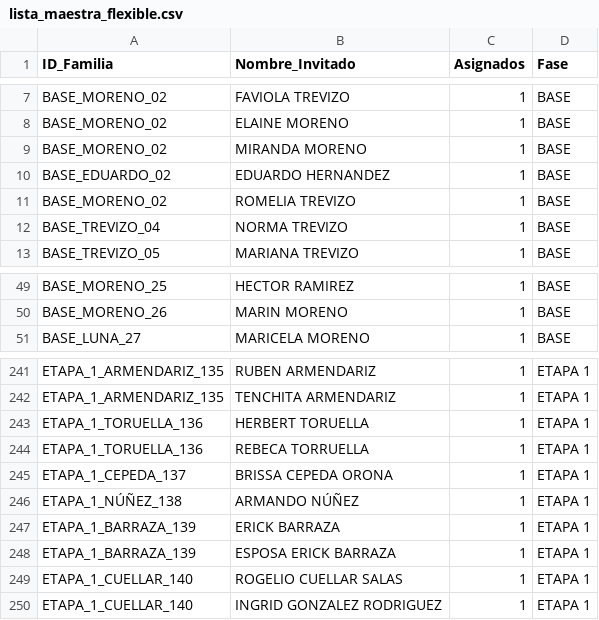
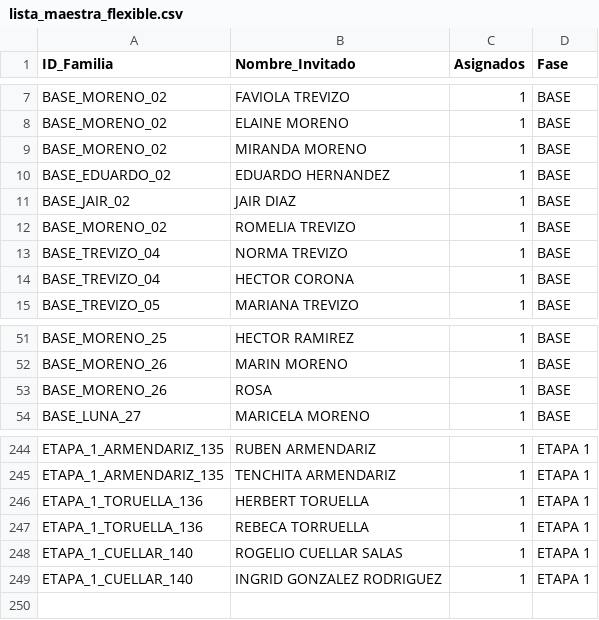
Before and after one commit to laizaydavidboda/invitacion-boda-flask, a CSV file: lista_maestra_flexible.csv, drawn as a sheet; only a part is shown, gaps mark what is left out.

Commit message:
Update guest list in lista_maestra_flexible.csv
Added new entries and updated existing ones in the guest list.

```diff
--- a/lista_maestra_flexible.csv
+++ b/lista_maestra_flexible.csv
@@ -10,4 +10,6 @@ BASE_MORENO_02,MIRANDA MORENO,1,BASE
 BASE_EDUARDO_02,EDUARDO HERNANDEZ,1,BASE
+BASE_JAIR_02,JAIR DIAZ,1,BASE
 BASE_MORENO_02,ROMELIA TREVIZO,1,BASE
 BASE_TREVIZO_04,NORMA TREVIZO,1,BASE
+BASE_TREVIZO_04,HECTOR CORONA,1,BASE
 BASE_TREVIZO_05,MARIANA TREVIZO,1,BASE
@@ -50,2 +52,3 @@ BASE_MORENO_25,HECTOR RAMIREZ,1,BASE
 BASE_MORENO_26,MARIN MORENO,1,BASE
+BASE_MORENO_26,ROSA,1,BASE
 BASE_LUNA_27,MARICELA MORENO,1,BASE
@@ -244,6 +247,2 @@ ETAPA_1_TORUELLA_136,HERBERT TORUELLA,1,ETAPA 1
 ETAPA_1_TORUELLA_136,REBECA TORRUELLA,1,ETAPA 1
-ETAPA_1_CEPEDA_137,BRISSA CEPEDA ORONA,1,ETAPA 1
-ETAPA_1_NÚÑEZ_138,ARMANDO NÚÑEZ,1,ETAPA 1
-ETAPA_1_BARRAZA_139,ERICK BARRAZA,1,ETAPA 1
-ETAPA_1_BARRAZA_139,ESPOSA ERICK BARRAZA,1,ETAPA 1
 ETAPA_1_CUELLAR_140,ROGELIO CUELLAR SALAS,1,ETAPA 1
```
